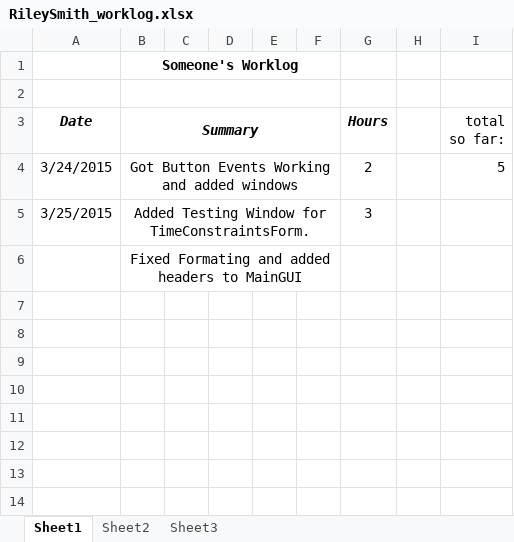
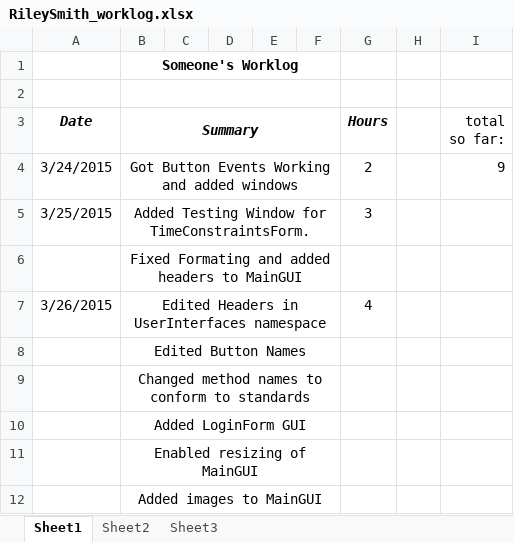
Before and after one commit to hrefjeff/tune_squad, an Excel workbook: Documents/WorkLogs/RileySmith_worklog.xlsx, sheet Sheet1, drawn as a sheet; values as stored, in another font and other column widths than the file's, no borders; the diff names each change by its address in the sheet, - before the commit and + after, or states it on an @@ line.

```diff
--- a/Documents/WorkLogs/RileySmith_worklog.xlsx (sheet Sheet1)
+++ b/Documents/WorkLogs/RileySmith_worklog.xlsx (sheet Sheet1)
-I4 (total so far:): 5
+I4 (total so far:): 9
+row 7: 3/26/2015 | Edited Headers in UserInterfaces namespace |  |  |  |  | 4
+row 8:  | Edited Button Names
+row 9:  | Changed method names to conform to standards
+row 10:  | Added LoginForm GUI
+row 11:  | Enabled resizing of MainGUI
+row 12:  | Added images to MainGUI
```
Also changed, not shown: 3 other files.
